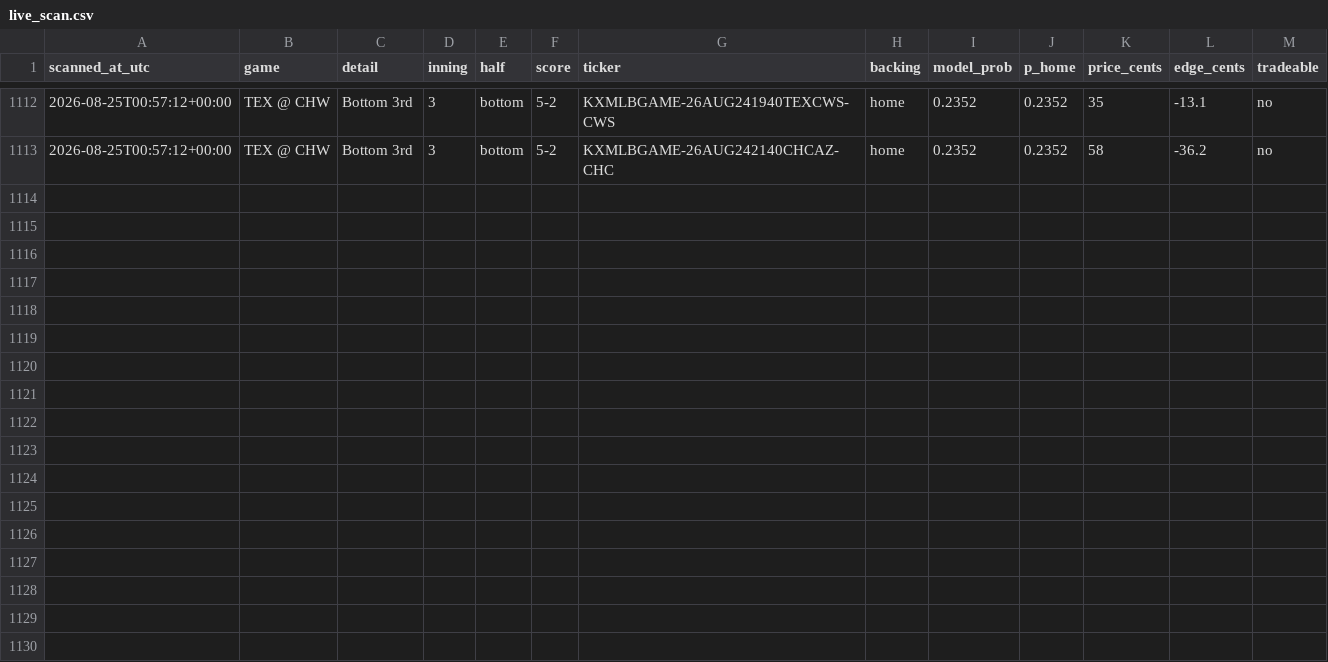
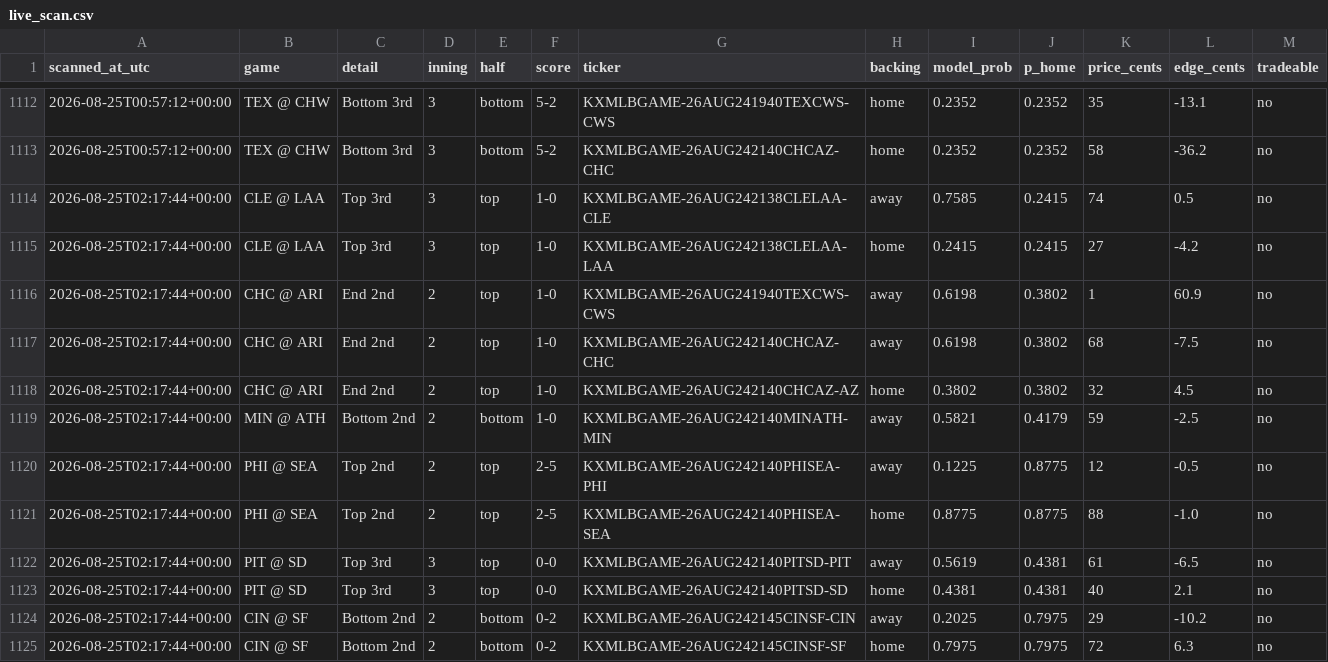
Before and after one commit to Jackhenry87/Prediction-Market-trading-bot, a CSV file: live_scan.csv, drawn as a sheet; only a part is shown, gaps mark what is left out.

```diff
--- a/live_scan.csv
+++ b/live_scan.csv
@@ -1113 +1113,13 @@ scanned_at_utc,game,detail,inning,half,score,ticker,backing,model_prob,p_home,pr
 2026-08-25T00:57:12+00:00,TEX @ CHW,Bottom 3rd,3,bottom,5-2,KXMLBGAME-26AUG242140CHCAZ-CHC,home,0.2352,0.2352,58,-36.2,no
+2026-08-25T02:17:44+00:00,CLE @ LAA,Top 3rd,3,top,1-0,KXMLBGAME-26AUG242138CLELAA-CLE,away,0.7585,0.2415,74,0.5,no
+2026-08-25T02:17:44+00:00,CLE @ LAA,Top 3rd,3,top,1-0,KXMLBGAME-26AUG242138CLELAA-LAA,home,0.2415,0.2415,27,-4.2,no
+2026-08-25T02:17:44+00:00,CHC @ ARI,End 2nd,2,top,1-0,KXMLBGAME-26AUG241940TEXCWS-CWS,away,0.6198,0.3802,1,60.9,no
+2026-08-25T02:17:44+00:00,CHC @ ARI,End 2nd,2,top,1-0,KXMLBGAME-26AUG242140CHCAZ-CHC,away,0.6198,0.3802,68,-7.5,no
+2026-08-25T02:17:44+00:00,CHC @ ARI,End 2nd,2,top,1-0,KXMLBGAME-26AUG242140CHCAZ-AZ,home,0.3802,0.3802,32,4.5,no
+2026-08-25T02:17:44+00:00,MIN @ ATH,Bottom 2nd,2,bottom,1-0,KXMLBGAME-26AUG242140MINATH-MIN,away,0.5821,0.4179,59,-2.5,no
+2026-08-25T02:17:44+00:00,PHI @ SEA,Top 2nd,2,top,2-5,KXMLBGAME-26AUG242140PHISEA-PHI,away,0.1225,0.8775,12,-0.5,no
+2026-08-25T02:17:44+00:00,PHI @ SEA,Top 2nd,2,top,2-5,KXMLBGAME-26AUG242140PHISEA-SEA,home,0.8775,0.8775,88,-1.0,no
+2026-08-25T02:17:44+00:00,PIT @ SD,Top 3rd,3,top,0-0,KXMLBGAME-26AUG242140PITSD-PIT,away,0.5619,0.4381,61,-6.5,no
+2026-08-25T02:17:44+00:00,PIT @ SD,Top 3rd,3,top,0-0,KXMLBGAME-26AUG242140PITSD-SD,home,0.4381,0.4381,40,2.1,no
+2026-08-25T02:17:44+00:00,CIN @ SF,Bottom 2nd,2,bottom,0-2,KXMLBGAME-26AUG242145CINSF-CIN,away,0.2025,0.7975,29,-10.2,no
+2026-08-25T02:17:44+00:00,CIN @ SF,Bottom 2nd,2,bottom,0-2,KXMLBGAME-26AUG242145CINSF-SF,home,0.7975,0.7975,72,6.3,no
```
Also changed, not shown: clv_sports.csv, 1 other file.
